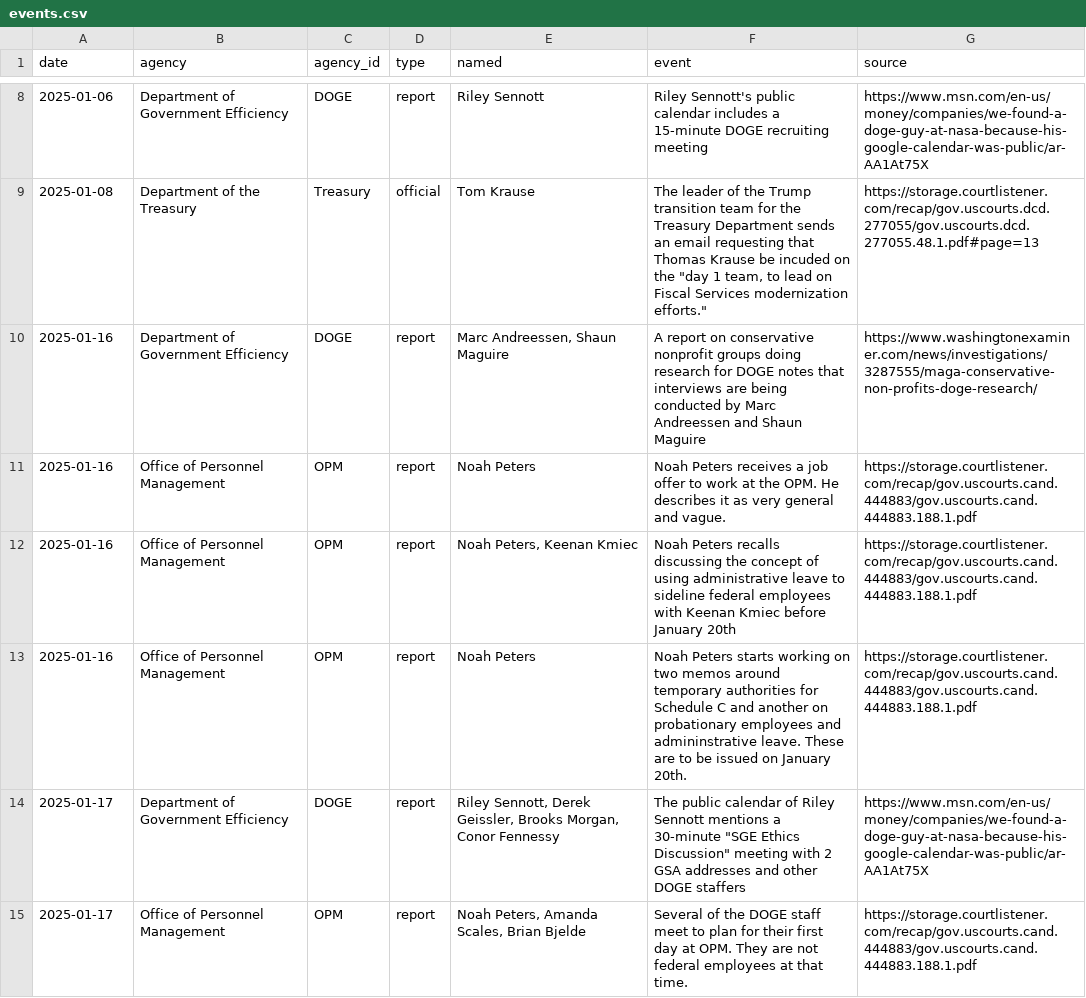
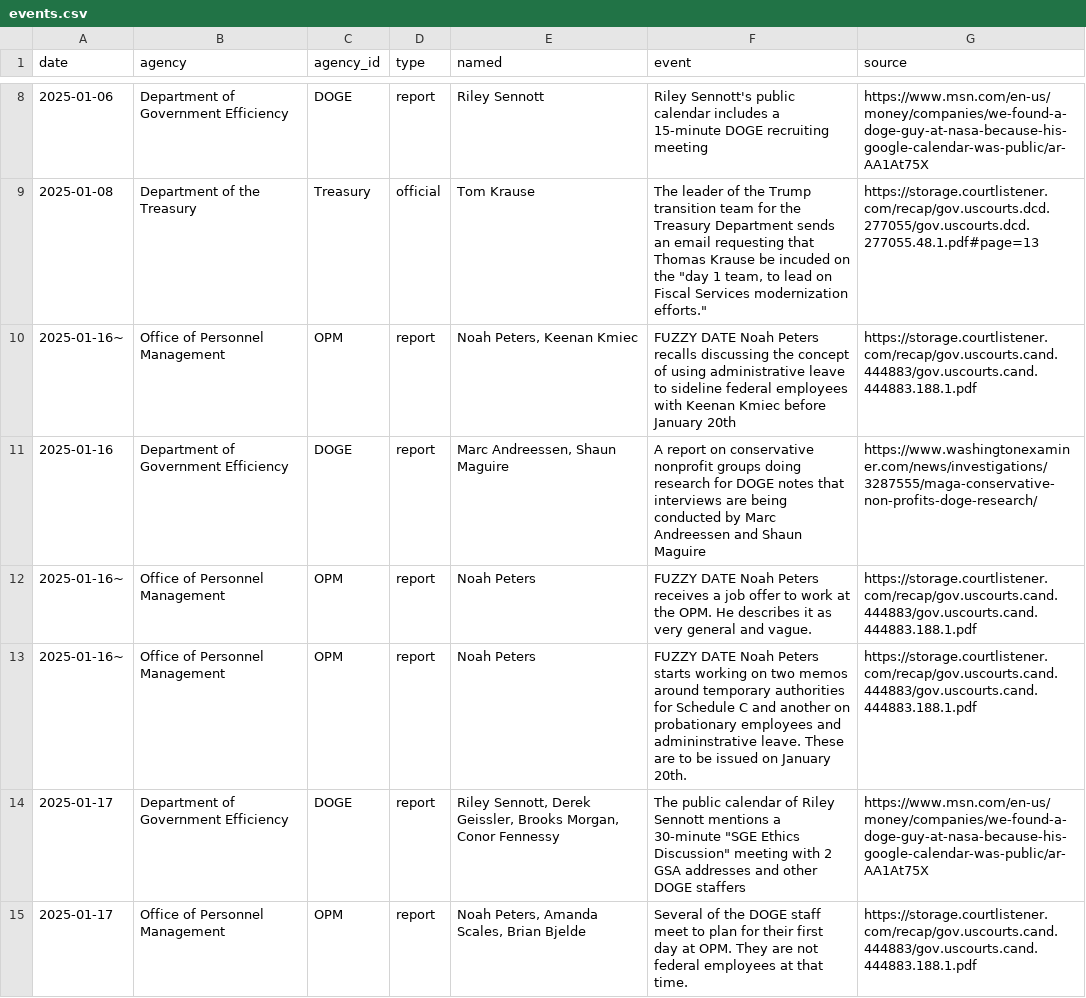
Before and after one commit to harrisj/trump_data, a CSV file: it_modernization/events.csv, drawn as a sheet; only a part is shown, gaps mark what is left out.

Commit message:
More fuzzy dates in a deposition

```diff
--- a/it_modernization/events.csv
+++ b/it_modernization/events.csv
@@ -9,6 +9,6 @@ date,agency,agency_id,type,named,event,source
 2025-01-08,Department of the Treasury,Treasury,official,Tom Krause,"The leader of the Trump transition team for the Treasury Department sends an email requesting that Thomas Krause be incuded on the ""day 1 team, to lead on Fiscal Services modernization efforts.""",https://storage.courtlistener.com/recap/gov.uscourts.dcd.277055/gov.uscourts.dcd.277055.48.1.pdf#page=13
+2025-01-16~,Office of Personnel Management,OPM,report,"Noah Peters, Keenan Kmiec",FUZZY DATE Noah Peters recalls discussing the concept of using administrative leave to sideline federal employees with Keenan Kmiec before January 20th,https://storage.courtlistener.com/recap/gov.uscourts.cand.444883/gov.uscourts.cand.444883.188.1.pdf
 2025-01-16,Department of Government Efficiency,DOGE,report,"Marc Andreessen, Shaun Maguire",A report on conservative nonprofit groups doing research for DOGE notes that interviews are being conducted by Marc Andreessen and Shaun Maguire,https://www.washingtonexaminer.com/news/investigations/3287555/maga-conservative-non-profits-doge-research/
-2025-01-16,Office of Personnel Management,OPM,report,Noah Peters,Noah Peters receives a job offer to work at the OPM. He describes it as very general and vague.,https://storage.courtlistener.com/recap/gov.uscourts.cand.444883/gov.uscourts.cand.444883.188.1.pdf
-2025-01-16,Office of Personnel Management,OPM,report,"Noah Peters, Keenan Kmiec",Noah Peters recalls discussing the concept of using administrative leave to sideline federal employees with Keenan Kmiec before January 20th,https://storage.courtlistener.com/recap/gov.uscourts.cand.444883/gov.uscourts.cand.444883.188.1.pdf
-2025-01-16,Office of Personnel Management,OPM,report,Noah Peters,Noah Peters starts working on two memos around temporary authorities for Schedule C and another on probationary employees and admininstrative leave. These are to be issued on January 20th.,https://storage.courtlistener.com/recap/gov.uscourts.cand.444883/gov.uscourts.cand.444883.188.1.pdf
+2025-01-16~,Office of Personnel Management,OPM,report,Noah Peters,FUZZY DATE Noah Peters receives a job offer to work at the OPM. He describes it as very general and vague.,https://storage.courtlistener.com/recap/gov.uscourts.cand.444883/gov.uscourts.cand.444883.188.1.pdf
+2025-01-16~,Office of Personnel Management,OPM,report,Noah Peters,FUZZY DATE Noah Peters starts working on two memos around temporary authorities for Schedule C and another on probationary employees and admininstrative leave. These are to be issued on January 20th.,https://storage.courtlistener.com/recap/gov.uscourts.cand.444883/gov.uscourts.cand.444883.188.1.pdf
 2025-01-17,Department of Government Efficiency,DOGE,report,"Riley Sennott, Derek Geissler, Brooks Morgan, Conor Fennessy","The public calendar of Riley Sennott mentions a 30-minute ""SGE Ethics Discussion"" meeting with 2 GSA addresses and other DOGE staffers",https://www.msn.com/en-us/money/companies/we-found-a-doge-guy-at-nasa-because-his-google-calendar-was-public/ar-AA1At75X
```
Also changed, not shown: 4 other files.
